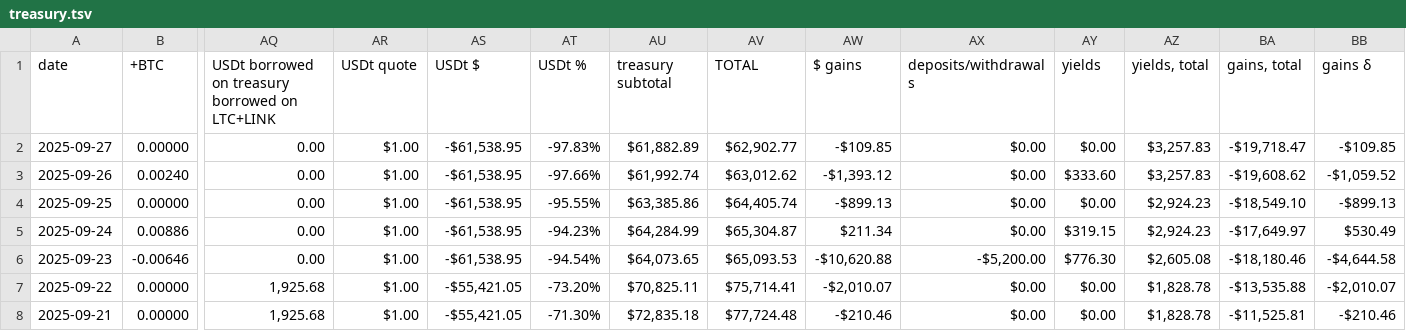
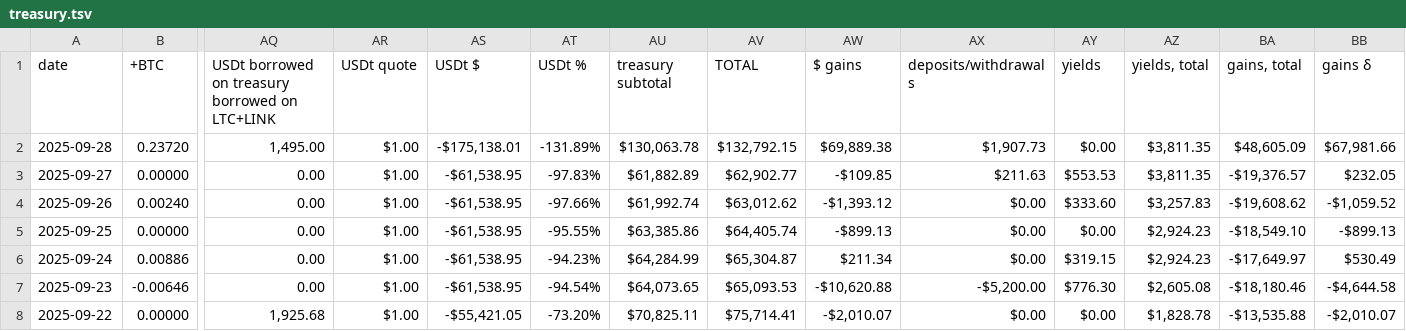
Before and after one commit to logicalgraphs/logicalgraphs.github.io, a TSV file: data/treasury.tsv, drawn as a sheet; only a part is shown, gaps mark what is left out; the shorter side is filled out with more unchanged rows; addresses are those after the commit; rows hold the shown columns only; the diff names each change by its address in the sheet, - before the commit and + after, or states it on an @@ line.

Commit message:
centralized liquidity to Benqi, 2025-09-28

```diff
--- a/data/treasury.tsv
+++ b/data/treasury.tsv
+row 2: 2025-09-28 | 0.23720 | 1,495.00 | $1.00 | -$175,138.01 | -131.89% | $130,063.78 | $132,792.15 | $69,889.38 | $1,907.73 | $0.00 | $3,811.35 | $48,605.09 | $67,981.66
-AX3 (deposits/withdrawals): $0.00
+AX3 (deposits/withdrawals): $211.63
-AY3 (yields): $0.00
+AY3 (yields): $553.53
-AZ3 (yields, total): $3,257.83
+AZ3 (yields, total): $3,811.35
-BA3 (gains, total): -$19,718.47
+BA3 (gains, total): -$19,376.57
-BB3 (gains δ): -$109.85
+BB3 (gains δ): $232.05
```
Also changed, not shown: data/assets.tsv, data/dists.tsv, 17 other files.
